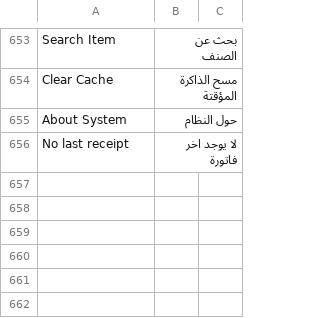
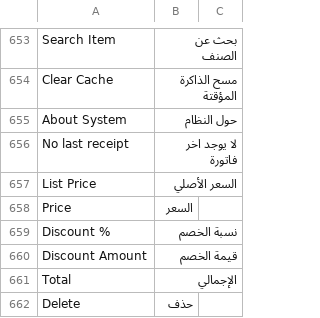
Before and after one commit to abdopcnet/posawesome15_lite, a CSV file: posawesome/public/translations/ar.csv, drawn as a sheet; only a part is shown, gaps mark what is left out; the diff names each change by its address in the sheet, - before the commit and + after, or states it on an @@ line.

Commit message:
📄 ar.csv

```diff
--- a/posawesome/public/translations/ar.csv
+++ b/posawesome/public/translations/ar.csv
+row 657: List Price | السعر الأصلي
+row 658: Price | السعر
+row 659: Discount % | نسبة الخصم
+row 660: Discount Amount | قيمة الخصم
+row 661: Total | الإجمالي
+row 662: Delete | حذف
```
